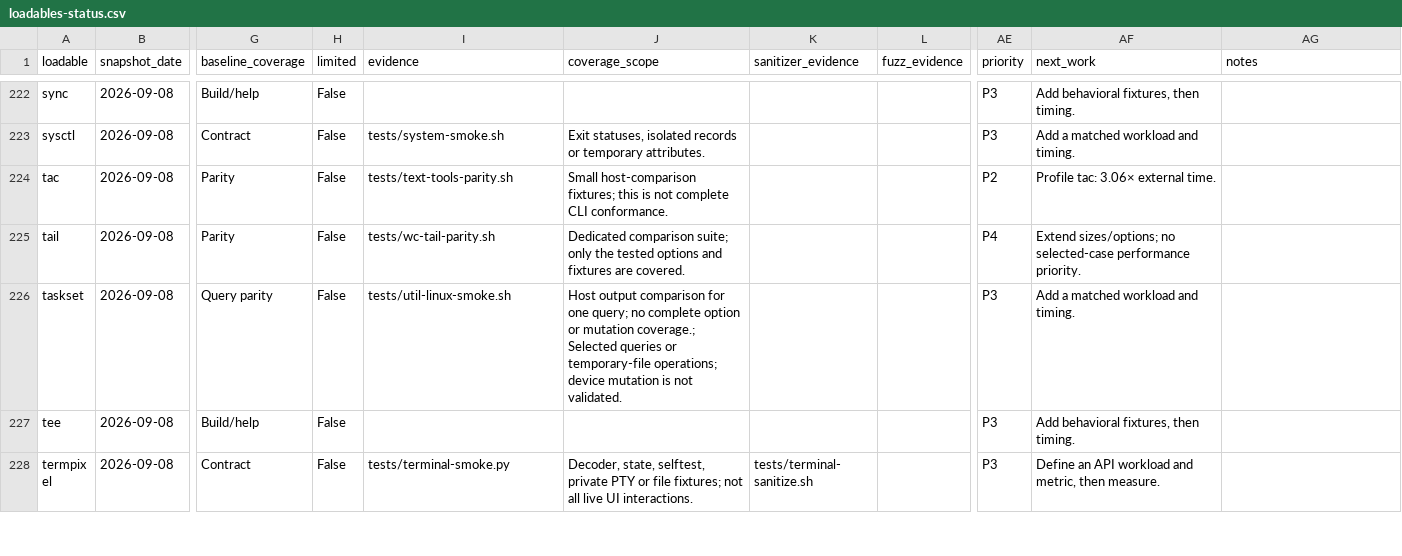
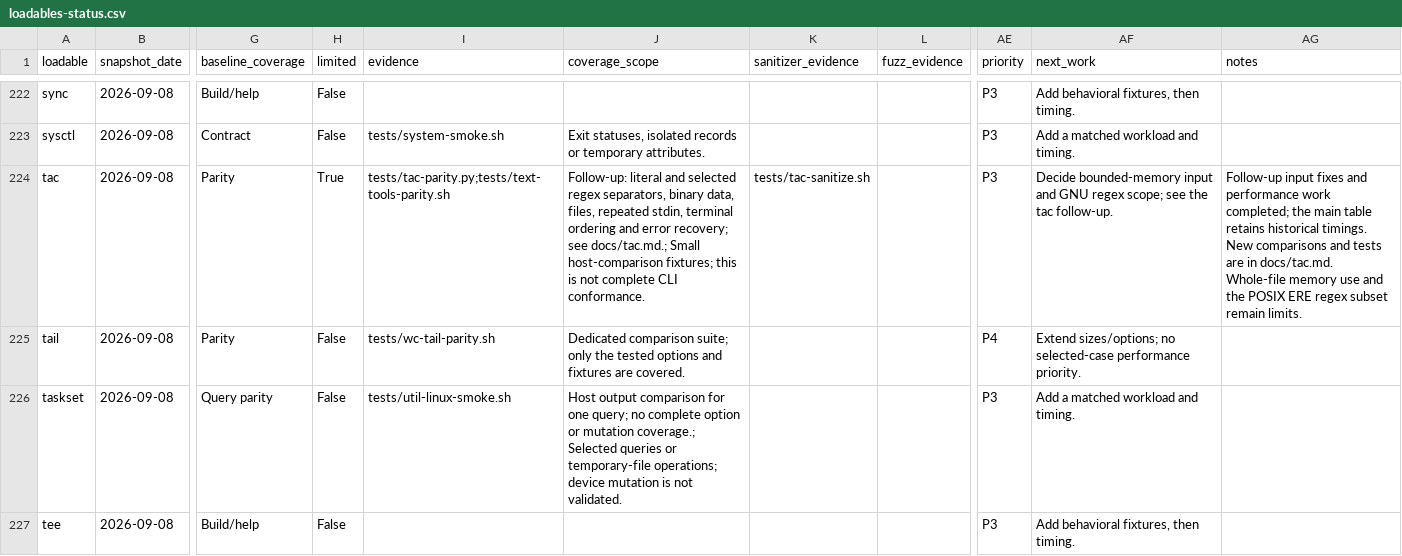
Before and after one commit to itsmygithubacct/bash-os, a CSV file: docs/loadables-status.csv, drawn as a sheet; only a part is shown, gaps mark what is left out; the shorter side is filled out with more unchanged rows; the diff names each change by its address in the sheet, - before the commit and + after, or states it on an @@ line.

Commit message:
Buffer tac output and isolate redirected input
Search literal separators backward without per-record indexes, preserve overlapping separator boundaries, and read input descriptors without sharing Bash stdin buffers. Batch output and report write failures.

Add native, static, sanitizer and RISC-V parity coverage plus an interleaved GNU/BusyBox benchmark and documented scope limits. Update the loadable work queue while retaining its historical measurements.

```diff
--- a/docs/loadables-status.csv
+++ b/docs/loadables-status.csv
-H224 (limited): False
+H224 (limited): True
-I224 (evidence): tests/text-tools-parity.sh
+I224 (evidence): tests/tac-parity.py;tests/text-tools-parity.sh
-J224 (coverage_scope): Small host-comparison…
+J224 (coverage_scope): Follow-up: literal and selected regex separators, binary data, files, repeated stdin, terminal ordering and error recovery; see docs/tac.md.; Small host-comparison…
-K224 (sanitizer_evidence): (empty)
+K224 (sanitizer_evidence): tests/tac-sanitize.sh
-AE224 (priority): P2
+AE224 (priority): P3
-AF224 (next_work): Profile tac: 3.06× external time.
+AF224 (next_work): Decide bounded-memory input and GNU regex scope; see the tac follow-up.
-AG224 (notes): (empty)
+AG224 (notes): Follow-up input fixes and performance work completed; the main table retains historical timings. New comparisons and tests are in docs/tac.md. Whole-file memory use and the POSIX ERE regex subset remain limits.
```
Also changed, not shown: 12 other files.
